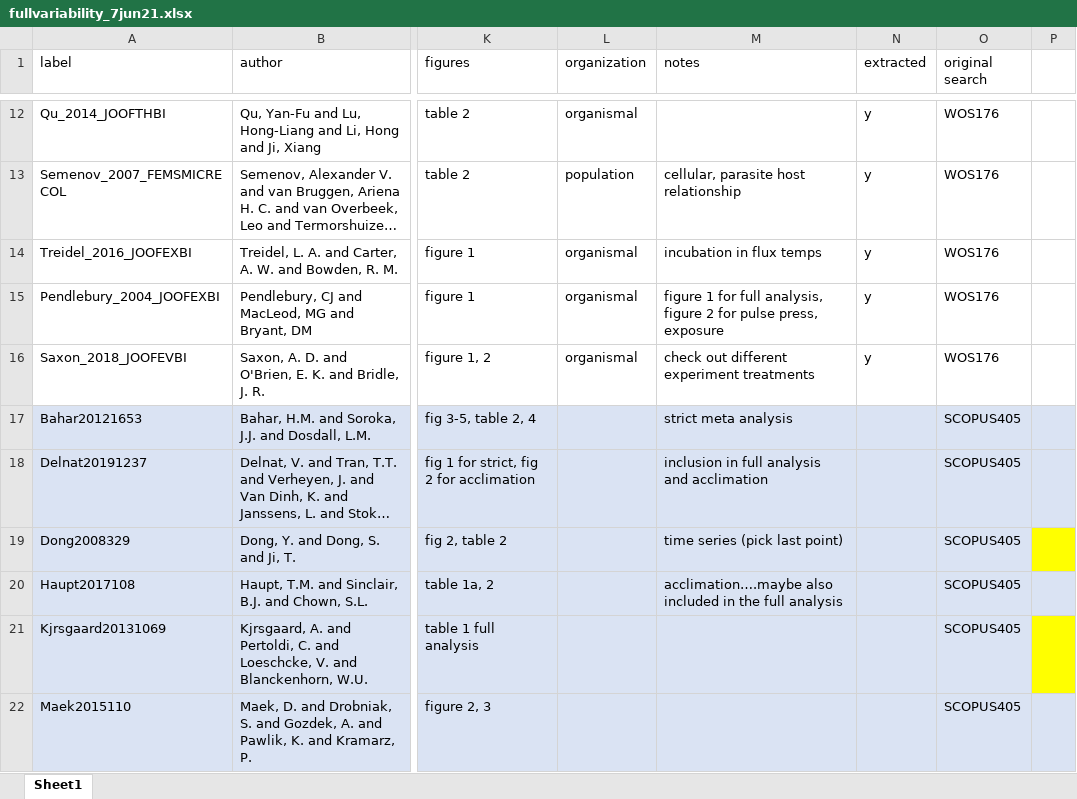
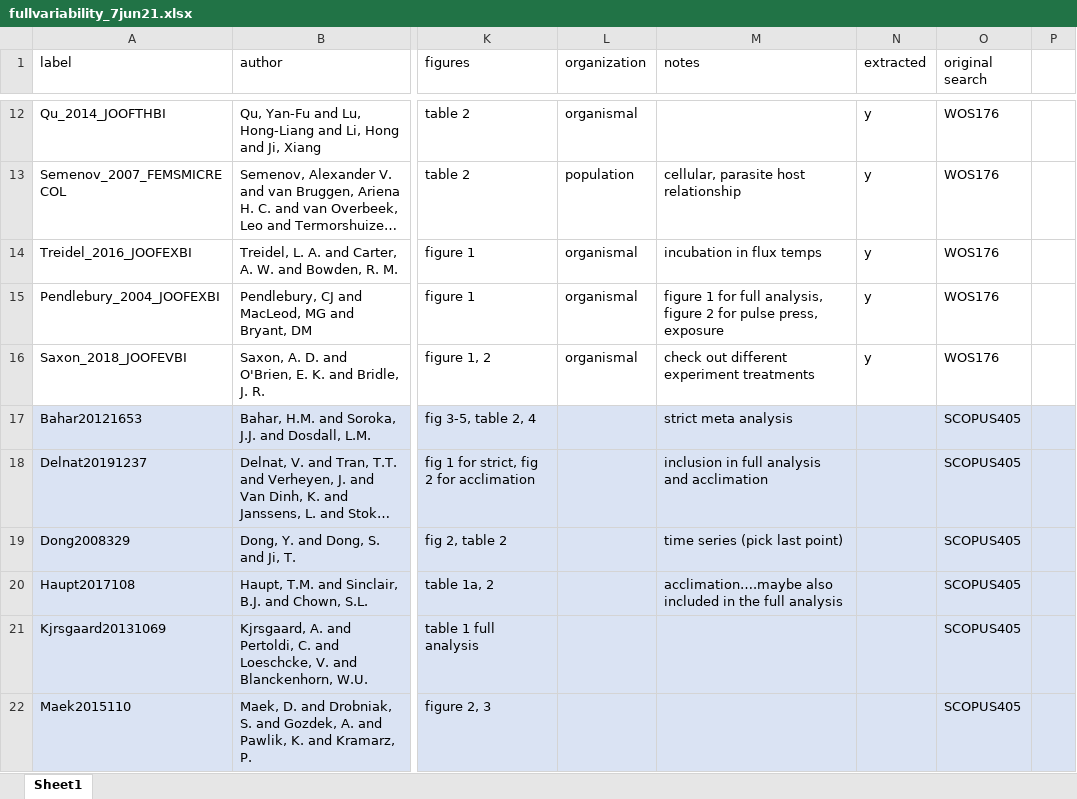
Before and after one commit to mslein/thesis, an Excel workbook: data extraction /fullvariability_7jun21.xlsx, sheet Sheet1, drawn as a sheet; only a part is shown, gaps mark what is left out; long unchanged cells end in …; values as stored, in another font and other column widths than the file's, no borders; the diff covers the shown part only; the diff names each change by its address in the sheet, - before the commit and + after, or states it on an @@ line.

```diff
--- a/data extraction /fullvariability_7jun21.xlsx (sheet Sheet1)
+++ b/data extraction /fullvariability_7jun21.xlsx (sheet Sheet1)
-P19 fill: #FFFF00
+P19 fill: #DAE3F3
-P21 fill: #FFFF00
+P21 fill: #DAE3F3
```
Also changed, not shown: 1 added row and cell formats elsewhere in this sheet, data extraction /lit search metadata /acclimation /acclimation7jun21.xlsx, data extraction /lit search metadata /fullvariability /fullvariability_7jun21.xlsx, 13 other files.
